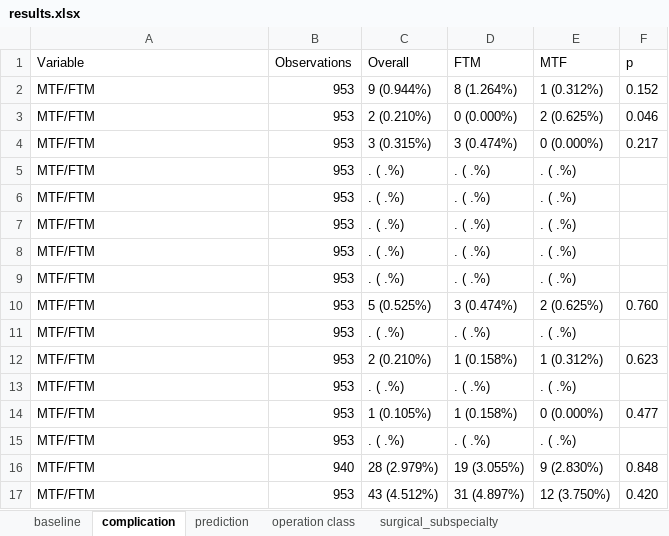
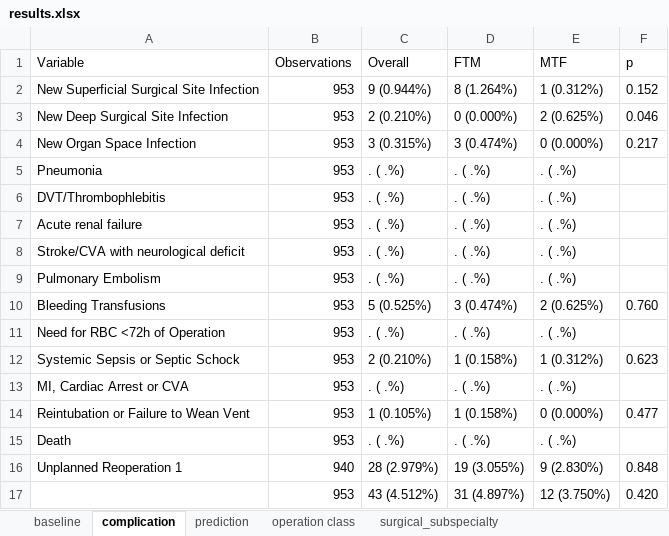
Before and after one commit to vhsiao/nsqip_sieve, an Excel workbook: Projects/Transgender/results.xlsx, sheet complication, drawn as a sheet; values as stored, in another font and other column widths than the file's, no borders; the diff names each change by its address in the sheet, - before the commit and + after, or states it on an @@ line.

```diff
--- a/Projects/Transgender/results.xlsx (sheet complication)
+++ b/Projects/Transgender/results.xlsx (sheet complication)
-A2 (Variable): MTF/FTM
+A2 (Variable): New Superficial Surgical Site Infection
-A3 (Variable): MTF/FTM
+A3 (Variable): New Deep Surgical Site Infection
-A4 (Variable): MTF/FTM
+A4 (Variable): New Organ Space Infection
-A5 (Variable): MTF/FTM
+A5 (Variable): Pneumonia
-A6 (Variable): MTF/FTM
+A6 (Variable): DVT/Thrombophlebitis
-A7 (Variable): MTF/FTM
+A7 (Variable): Acute renal failure
-A8 (Variable): MTF/FTM
+A8 (Variable): Stroke/CVA with neurological deficit
-A9 (Variable): MTF/FTM
+A9 (Variable): Pulmonary Embolism
-A10 (Variable): MTF/FTM
+A10 (Variable): Bleeding Transfusions
-A11 (Variable): MTF/FTM
+A11 (Variable): Need for RBC <72h of Operation
-A12 (Variable): MTF/FTM
+A12 (Variable): Systemic Sepsis or Septic Schock
-A13 (Variable): MTF/FTM
+A13 (Variable): MI, Cardiac Arrest or CVA
-A14 (Variable): MTF/FTM
+A14 (Variable): Reintubation or Failure to Wean Vent
-A15 (Variable): MTF/FTM
+A15 (Variable): Death
-A16 (Variable): MTF/FTM
+A16 (Variable): Unplanned Reoperation 1
-A17 (Variable): MTF/FTM
+A17 (Variable): (empty)
```
Also changed, not shown: sheet surgical_subspecialty, sheet surgical_subspecialty_2, sheet baseline, sheet prediction, 1 other file.
